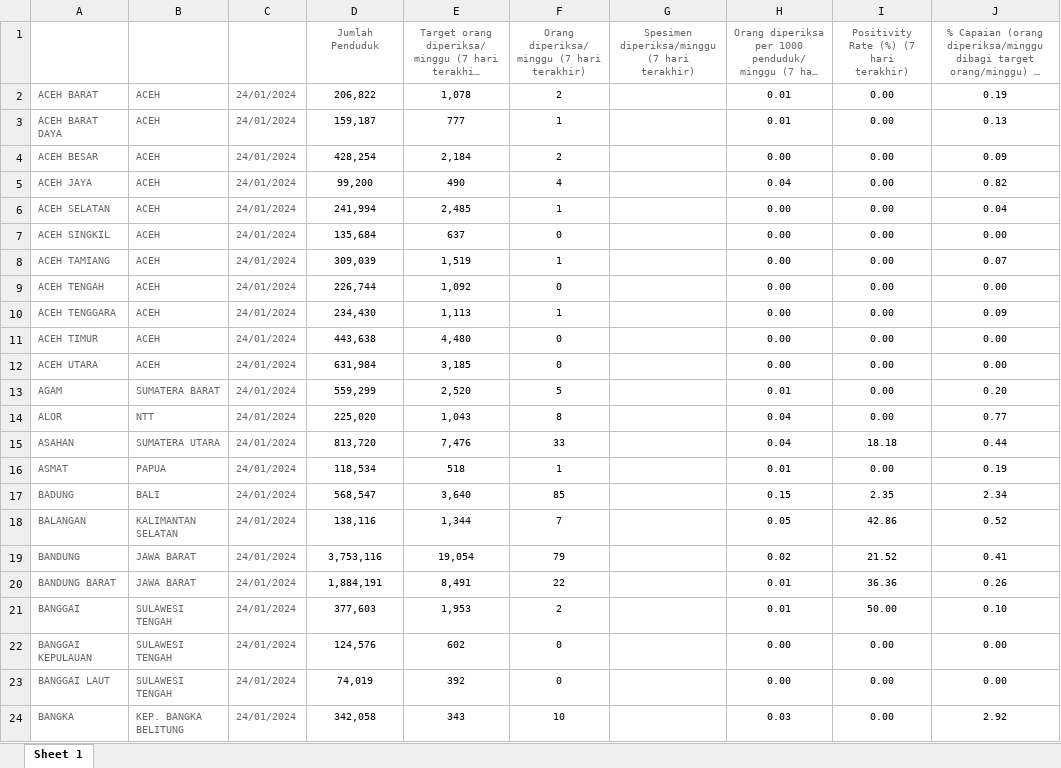
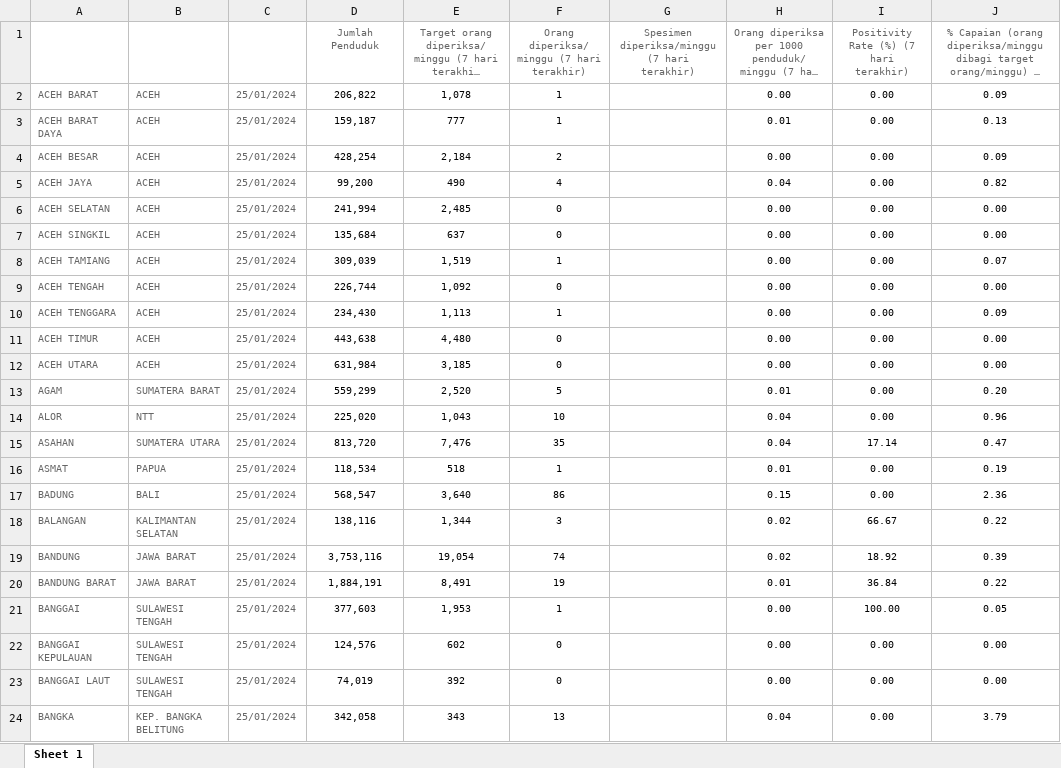
Before and after one commit to mzakiyuddin/dataset-testing-kabupaten-kota-covid19, an Excel workbook: data/temp/temp.xlsx, sheet Sheet 1, drawn as a sheet; only a part is shown; long unchanged cells end in …; values as stored, in another font and other column widths than the file's, no borders; the diff covers the shown part only; the diff names each change by its address in the sheet, - before the commit and + after, or states it on an @@ line.

```diff
--- a/data/temp/temp.xlsx (sheet Sheet 1)
+++ b/data/temp/temp.xlsx (sheet Sheet 1)
-C2:C24 (Tanggal): 24/01/2024
+C2:C24 (Tanggal): 25/01/2024
-F2: 2
+F2: 1
-H2: 0.01
+H2: 0.00
-J2: 0.19
+J2: 0.09
-F6: 1
+F6: 0
-J6: 0.04
+J6: 0.00
-F14: 8
+F14: 10
-J14: 0.77
+J14: 0.96
-F15: 33
+F15: 35
-I15: 18.18
+I15: 17.14
-J15: 0.44
+J15: 0.47
-F17: 85
+F17: 86
-I17: 2.35
+I17: 0.00
-J17: 2.34
+J17: 2.36
-F18: 7
+F18: 3
-H18: 0.05
+H18: 0.02
-I18: 42.86
+I18: 66.67
-J18: 0.52
+J18: 0.22
-F19: 79
+F19: 74
-I19: 21.52
+I19: 18.92
-J19: 0.41
+J19: 0.39
-F20: 22
+F20: 19
-I20: 36.36
+I20: 36.84
-J20: 0.26
+J20: 0.22
-F21: 2
+F21: 1
-H21: 0.01
+H21: 0.00
-I21: 50.00
+I21: 100.00
-J21: 0.10
+J21: 0.05
-F24: 10
+F24: 13
-H24: 0.03
+H24: 0.04
-J24: 2.92
+J24: 3.79
```
Also changed, not shown: 1202 edited cells elsewhere in this sheet, 4 other files.
